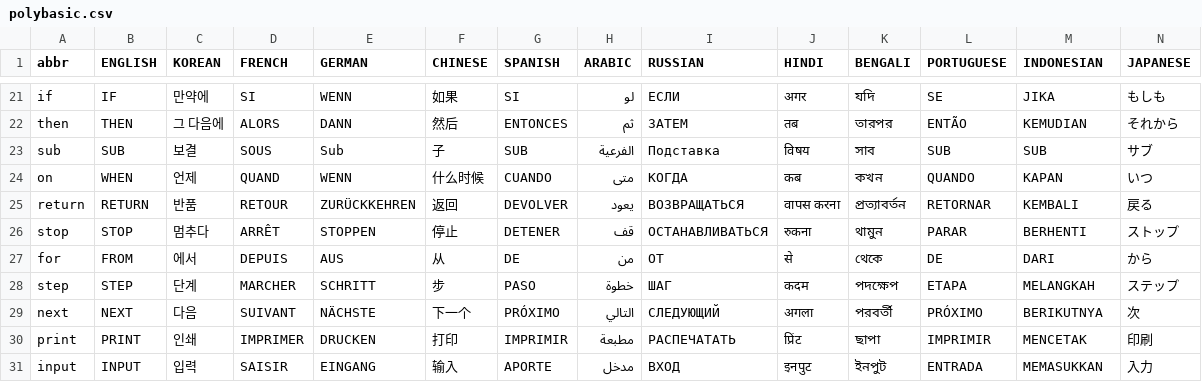
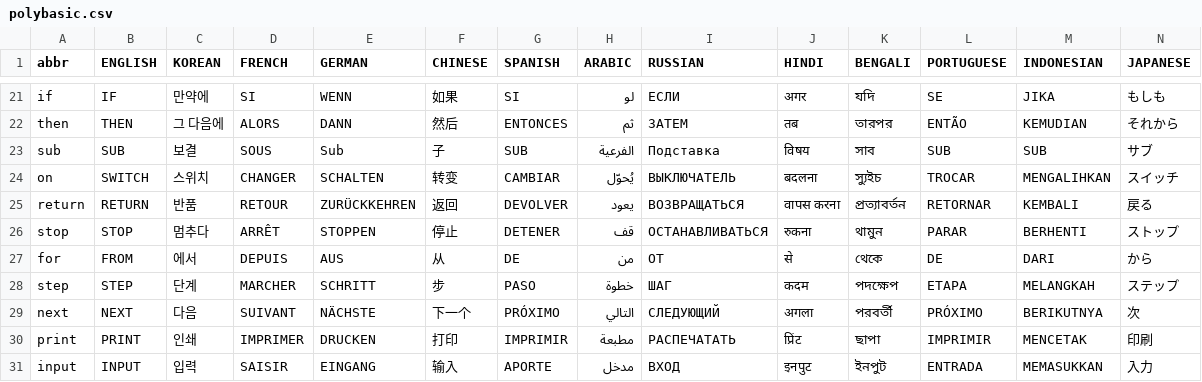
Before and after one commit to GorillaSapiens/polyBASIC, a CSV file: src/autotranslate/polybasic.csv, drawn as a sheet; only a part is shown, gaps mark what is left out; the diff covers the shown part only; the diff names each change by its address in the sheet, - before the commit and + after, or states it on an @@ line.

Commit message:
switch statement

```diff
--- a/src/autotranslate/polybasic.csv
+++ b/src/autotranslate/polybasic.csv
-B24 (ENGLISH): WHEN
+B24 (ENGLISH): SWITCH
-C24 (KOREAN): 언제
+C24 (KOREAN): 스위치
-D24 (FRENCH): QUAND
+D24 (FRENCH): CHANGER
-E24 (GERMAN): WENN
+E24 (GERMAN): SCHALTEN
-F24 (CHINESE): 什么时候
+F24 (CHINESE): 转变
-G24 (SPANISH): CUANDO
+G24 (SPANISH): CAMBIAR
-H24 (ARABIC): متى
+H24 (ARABIC): يُحوّل
-I24 (RUSSIAN): КОГДА
+I24 (RUSSIAN): ВЫКЛЮЧАТЕЛЬ
-J24 (HINDI): कब
+J24 (HINDI): बदलना
-K24 (BENGALI): কখন
+K24 (BENGALI): স্যুইচ
-L24 (PORTUGUESE): QUANDO
+L24 (PORTUGUESE): TROCAR
-M24 (INDONESIAN): KAPAN
+M24 (INDONESIAN): MENGALIHKAN
-N24 (JAPANESE): いつ
+N24 (JAPANESE): スイッチ
```
Also changed, not shown: 8 edited cells elsewhere in this file.
